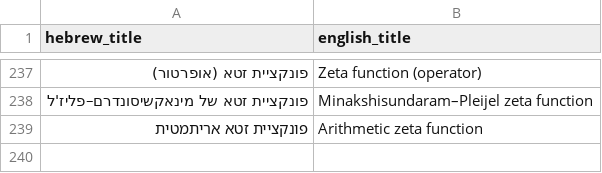
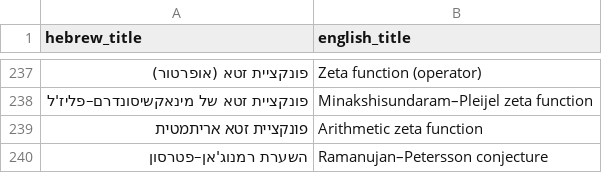
Before and after one commit to gershonavi/WIKI, a TSV file: sources.tsv, drawn as a sheet; only a part is shown, gaps mark what is left out; the diff names each change by its address in the sheet, - before the commit and + after, or states it on an @@ line.

Commit message:
Add: השערת רמנוג'אן–פטרסון (Ramanujan–Petersson conjecture)

```diff
--- a/sources.tsv
+++ b/sources.tsv
+row 240: השערת רמנוג'אן–פטרסון | Ramanujan–Petersson conjecture
```
Also changed, not shown: 5 other files.
